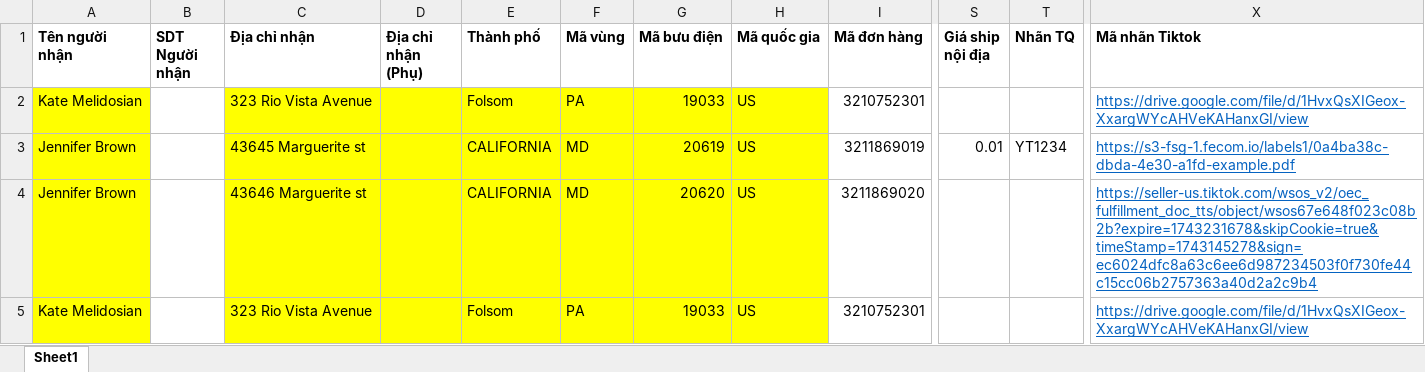
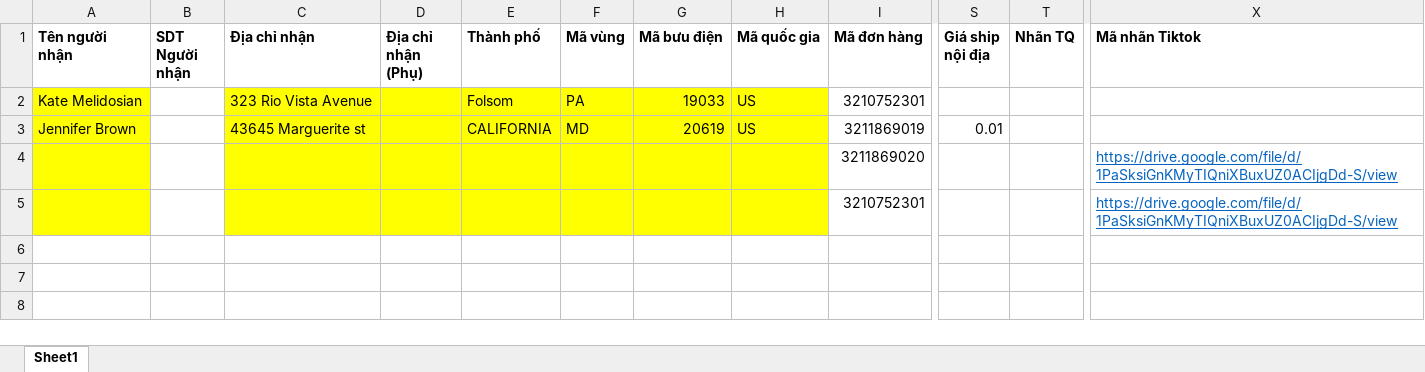
Before and after one commit to ManhPineapple/teb-express, an Excel workbook: public/Ananbay_CN_template.xlsx, sheet Sheet1, drawn as a sheet; only a part is shown, gaps mark what is left out; values as stored, in another font and other column widths than the file's, no borders; the diff names each change by its address in the sheet, - before the commit and + after, or states it on an @@ line.

Commit message:
fix: Tiktok CN packages

```diff
--- a/public/Ananbay_CN_template.xlsx (sheet Sheet1)
+++ b/public/Ananbay_CN_template.xlsx (sheet Sheet1)
-X2 (Mã nhãn Tiktok): https://drive.google.com/file/d/1HvxQsXIGeox-XxargWYcAHVeKAHanxGI/view
+X2 (Mã nhãn Tiktok): (empty)
-T3 (Nhãn TQ): YT1234
+T3 (Nhãn TQ): (empty)
-X3 (Mã nhãn Tiktok): https://s3-fsg-1.fecom.io/labels1/0a4ba38c-dbda-4e30-a1fd-example.pdf
+X3 (Mã nhãn Tiktok): (empty)
-A4 (Tên người nhận): Jennifer Brown
+A4 (Tên người nhận): (empty)
-C4 (Địa chỉ nhận): 43646 Marguerite st
+C4 (Địa chỉ nhận): (empty)
-E4 (Thành phố): CALIFORNIA
+E4 (Thành phố): (empty)
-F4 (Mã vùng): MD
+F4 (Mã vùng): (empty)
-G4 (Mã bưu điện): 20620
+G4 (Mã bưu điện): (empty)
-H4:H5 (Mã quốc gia): US
+H4:H5 (Mã quốc gia): (empty)
-X4 (Mã nhãn Tiktok): https://seller-us.tiktok.com/wsos_v2/oec_fulfillment_doc_tts/object/wsos67e648f023c08b2b?expire=1743231678&skipCookie=true&timeStamp=1743145278&sign=ec6024dfc8a63c6ee6d987234503f0f730fe44c15cc06b2757363a40d2a2c9b4
+X4 (Mã nhãn Tiktok): https://drive.google.com/file/d/1PaSksiGnKMyTIQniXBuxUZ0ACIjgDd-S/view
-A5 (Tên người nhận): Kate Melidosian
+A5 (Tên người nhận): (empty)
-C5 (Địa chỉ nhận): 323 Rio Vista Avenue
+C5 (Địa chỉ nhận): (empty)
-E5 (Thành phố): Folsom
+E5 (Thành phố): (empty)
-F5 (Mã vùng): PA
+F5 (Mã vùng): (empty)
-G5 (Mã bưu điện): 19033
+G5 (Mã bưu điện): (empty)
-X5 (Mã nhãn Tiktok): https://drive.google.com/file/d/1HvxQsXIGeox-XxargWYcAHVeKAHanxGI/view
+X5 (Mã nhãn Tiktok): https://drive.google.com/file/d/1PaSksiGnKMyTIQniXBuxUZ0ACIjgDd-S/view
```
Also changed, not shown: 3 other files.
